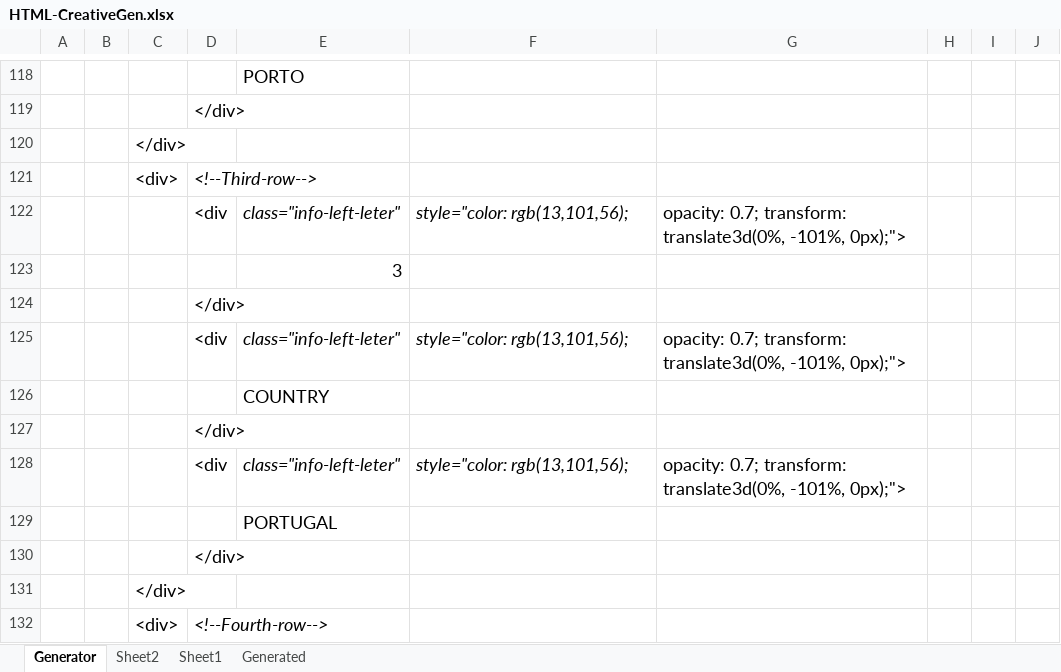
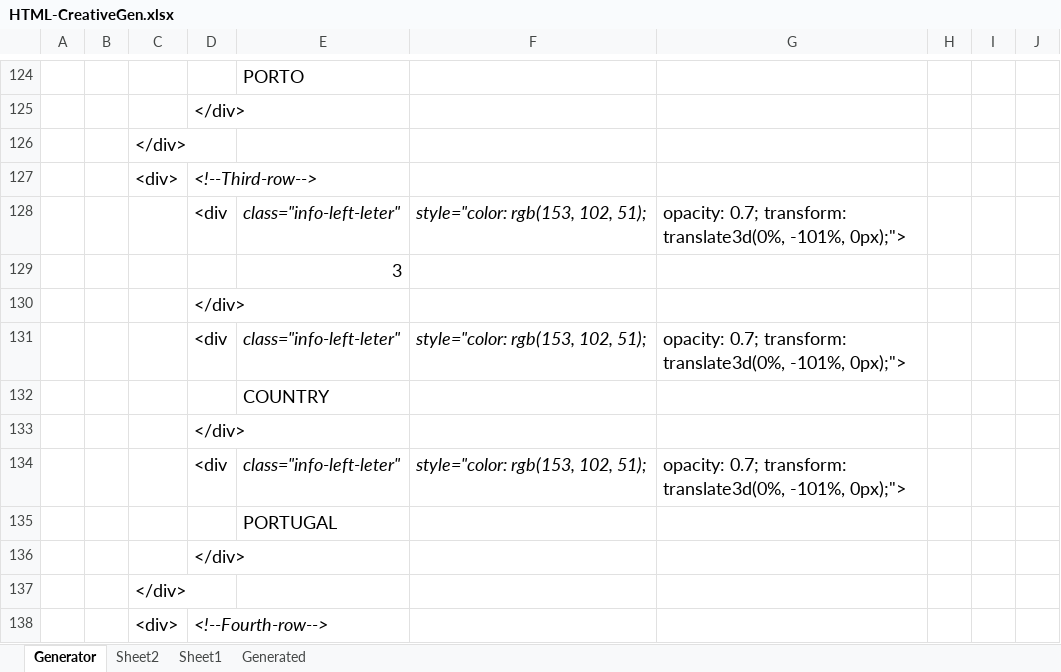
Before and after one commit to Miguel-AngelGarcia/CreativePortfolio, an Excel workbook: HTML-CreativeGen.xlsx, sheet Generator, drawn as a sheet; only a part is shown, gaps mark what is left out; values as stored, in another font and other column widths than the file's, no borders; addresses are those after the commit; the diff covers the shown part only; the diff names each change by its address in the sheet, - before the commit and + after, or states it on an @@ line.

```diff
--- a/HTML-CreativeGen.xlsx (sheet Generator)
+++ b/HTML-CreativeGen.xlsx (sheet Generator)
-F128: style="color: rgb(13,101,56);
+F128: style="color: rgb(153, 102, 51);
-F131: style="color: rgb(13,101,56);
+F131: style="color: rgb(153, 102, 51);
-F134: style="color: rgb(13,101,56);
+F134: style="color: rgb(153, 102, 51);
```
Also changed, not shown: 6 added rows and 47 edited cells elsewhere in this sheet, sheet Generated, 3 other files.
